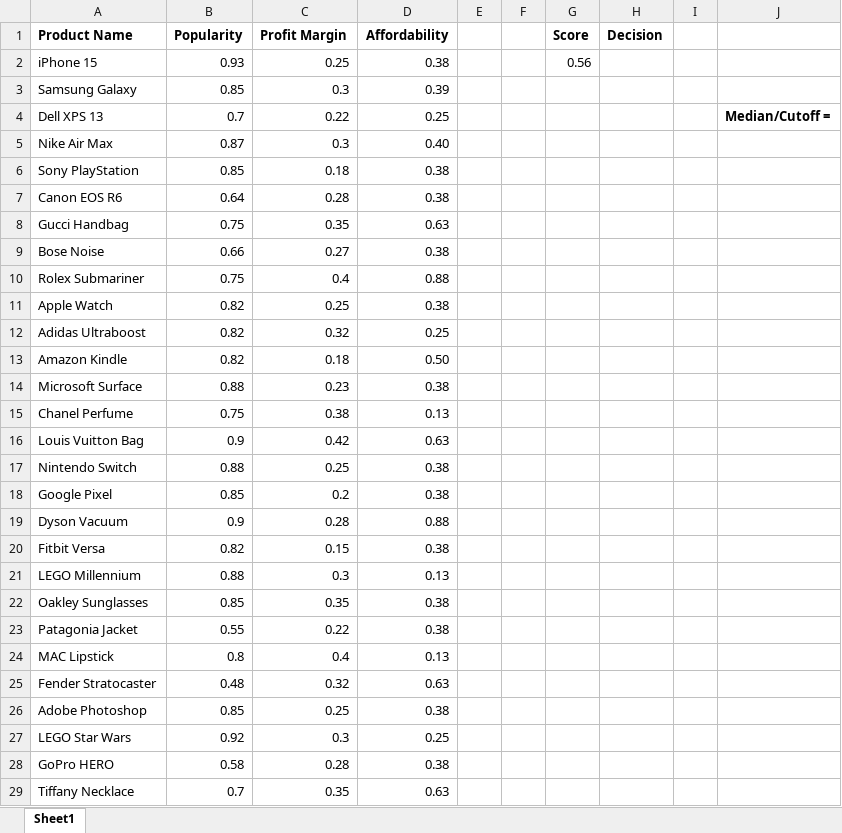
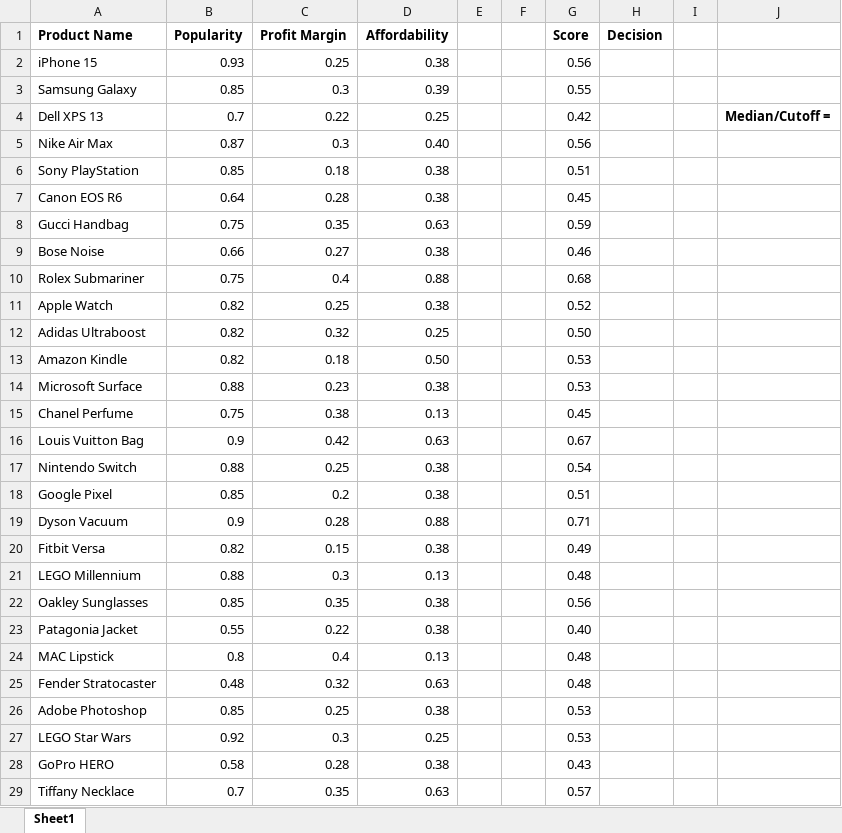
Before and after one commit to bhalgatarnav/Visual-Basic-Application, an Excel workbook: Array and Functions/Challenge/HW13p1_VBA4_Task 2.xlsm, sheet Sheet1, drawn as a sheet; only a part is shown; values as stored, in another font and other column widths than the file's, no borders; the diff covers the shown part only; the diff names each change by its address in the sheet, - before the commit and + after, or states it on an @@ line.

Commit message:
ProductScores_Matrix

```diff
--- a/Array and Functions/Challenge/HW13p1_VBA4_Task 2.xlsm (sheet Sheet1)
+++ b/Array and Functions/Challenge/HW13p1_VBA4_Task 2.xlsm (sheet Sheet1)
-G3 (Score): (empty)
+G3 (Score): 0.55
-G4 (Score): (empty)
+G4 (Score): 0.42
-G5 (Score): (empty)
+G5 (Score): 0.56
-G6 (Score): (empty)
+G6 (Score): 0.51
-G7 (Score): (empty)
+G7 (Score): 0.45
-G8 (Score): (empty)
+G8 (Score): 0.59
-G9 (Score): (empty)
+G9 (Score): 0.46
-G10 (Score): (empty)
+G10 (Score): 0.68
-G11 (Score): (empty)
+G11 (Score): 0.52
-G12 (Score): (empty)
+G12 (Score): 0.50
-G13:G14 (Score): (empty)
+G13:G14 (Score): 0.53
-G15 (Score): (empty)
+G15 (Score): 0.45
-G16 (Score): (empty)
+G16 (Score): 0.67
-G17 (Score): (empty)
+G17 (Score): 0.54
-G18 (Score): (empty)
+G18 (Score): 0.51
-G19 (Score): (empty)
+G19 (Score): 0.71
-G20 (Score): (empty)
+G20 (Score): 0.49
-G21 (Score): (empty)
+G21 (Score): 0.48
-G22 (Score): (empty)
+G22 (Score): 0.56
-G23 (Score): (empty)
+G23 (Score): 0.40
-G24:G25 (Score): (empty)
+G24:G25 (Score): 0.48
-G26:G27 (Score): (empty)
+G26:G27 (Score): 0.53
-G28 (Score): (empty)
+G28 (Score): 0.43
-G29 (Score): (empty)
+G29 (Score): 0.57
```
Also changed, not shown: 39 edited cells elsewhere in this sheet, 3 other files.
